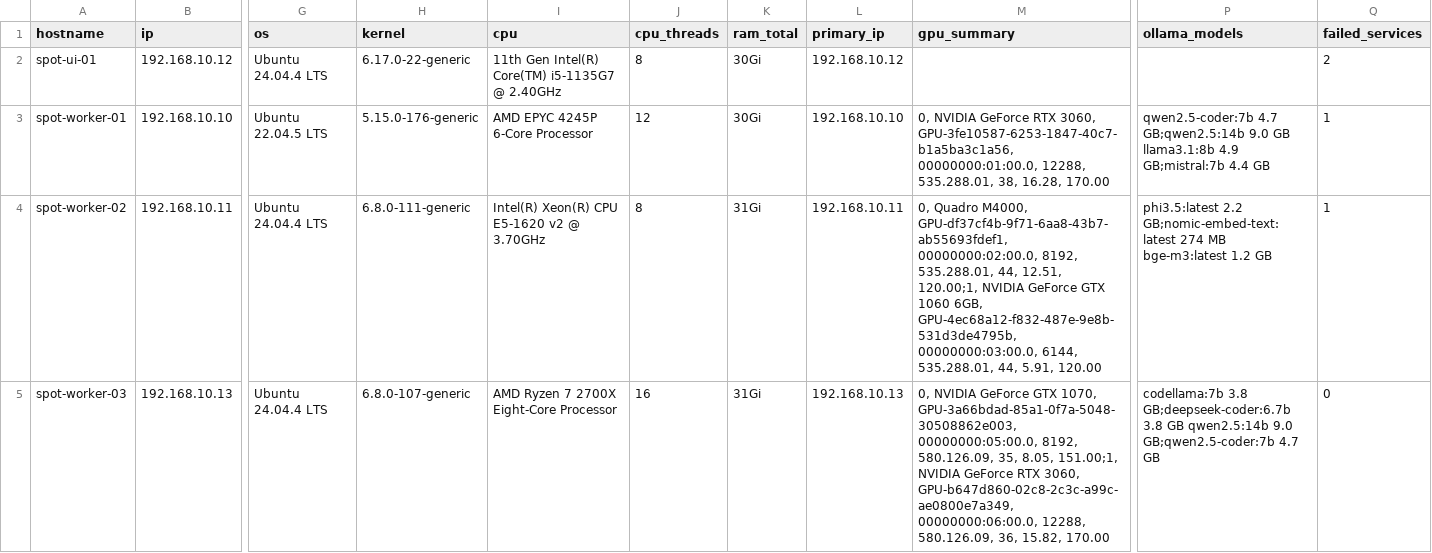
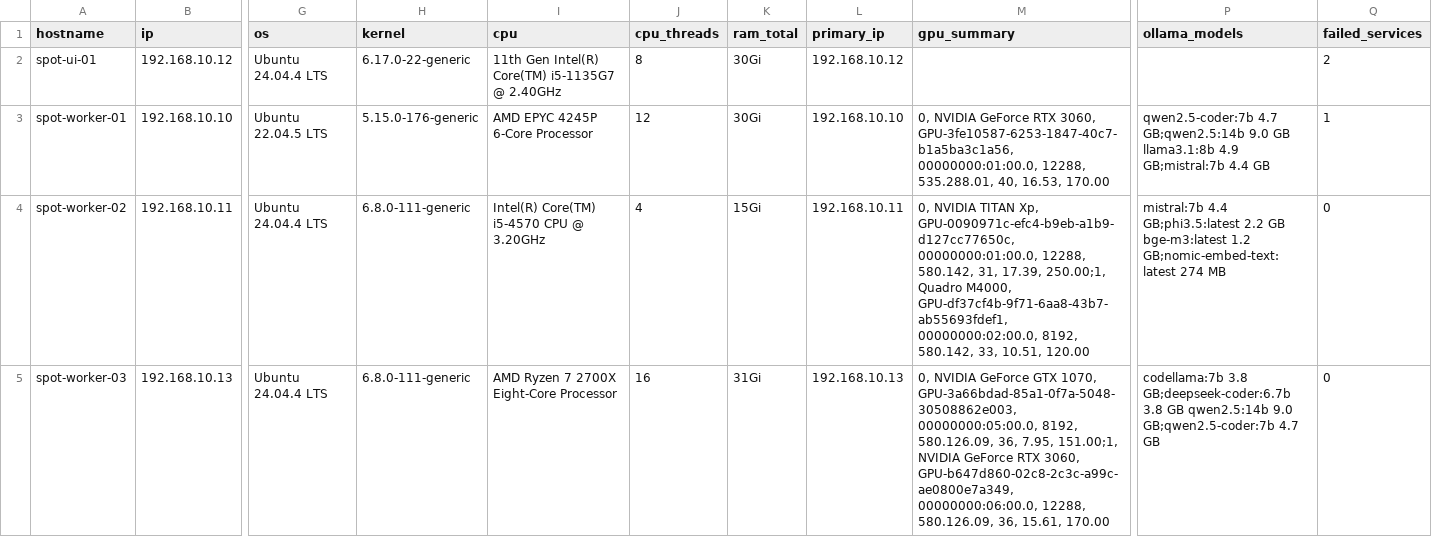
Before and after one commit to chrisk-2/spot-AI, a CSV file: fleet-inventory/fleet-inventory-latest.csv, drawn as a sheet; only a part is shown, gaps mark what is left out; the diff covers the shown part only; the diff names each change by its address in the sheet, - before the commit and + after, or states it on an @@ line.

Commit message:
inventory: refresh CMDB and document expected offline nodes

```diff
--- a/fleet-inventory/fleet-inventory-latest.csv
+++ b/fleet-inventory/fleet-inventory-latest.csv
-M3 (gpu_summary): …12288, 535.288.01, 38, 16.28, 170.00
+M3 (gpu_summary): …12288, 535.288.01, 40, 16.53, 170.00
-I4 (cpu): Intel(R) Xeon(R) CPU E5-1620 v2 @ 3.70GHz
+I4 (cpu): Intel(R) Core(TM) i5-4570 CPU @ 3.20GHz
-J4 (cpu_threads): 8
+J4 (cpu_threads): 4
-K4 (ram_total): 31Gi
+K4 (ram_total): 15Gi
-M4 (gpu_summary): 0, Quadro M4000, GPU-df37cf4b-9f71-6aa8-43b7-ab55693fdef1, 00000000:02:00.0, 8192, 535.288.01, 44, 12.51, 120.00;1, NVIDIA GeForce GTX 1060 6GB, GPU-4ec68a12-f832-487e-9e8b-531d3de4795b, 00000000:03:00.0, 6144, 535.288.01, 44, 5.91, 120.00
+M4 (gpu_summary): 0, NVIDIA TITAN Xp, GPU-0090971c-efc4-b9eb-a1b9-d127cc77650c, 00000000:01:00.0, 12288, 580.142, 31, 17.39, 250.00;1, Quadro M4000, GPU-df37cf4b-9f71-6aa8-43b7-ab55693fdef1, 00000000:02:00.0, 8192, 580.142, 33, 10.51, 120.00
-P4 (ollama_models): phi3.5:latest 2.2 GB;nomic-embed-text:latest 274 MB bge-m3:latest 1.2 GB
+P4 (ollama_models): mistral:7b 4.4 GB;phi3.5:latest 2.2 GB bge-m3:latest 1.2 GB;nomic-embed-text:latest 274 MB
-Q4 (failed_services): 1
+Q4 (failed_services): 0
-H5 (kernel): 6.8.0-107-generic
+H5 (kernel): 6.8.0-111-generic
-M5 (gpu_summary): …8192, 580.126.09, 35, 8.05, 151.00;1, NVIDIA GeForce RTX 3060, GPU-b647d860-02c8-2c3c-a99c-ae0800e7a349, 00000000:06:00.0, 12288, 580.126.09, 36, 15.82, 170.00
+M5 (gpu_summary): …8192, 580.126.09, 36, 7.95, 151.00;1, NVIDIA GeForce RTX 3060, GPU-b647d860-02c8-2c3c-a99c-ae0800e7a349, 00000000:06:00.0, 12288, 580.126.09, 36, 15.61, 170.00
```
Also changed, not shown: 13 edited cells elsewhere in this file, fleet-inventory/fleet-cmdb-latest.csv, 4 other files.
